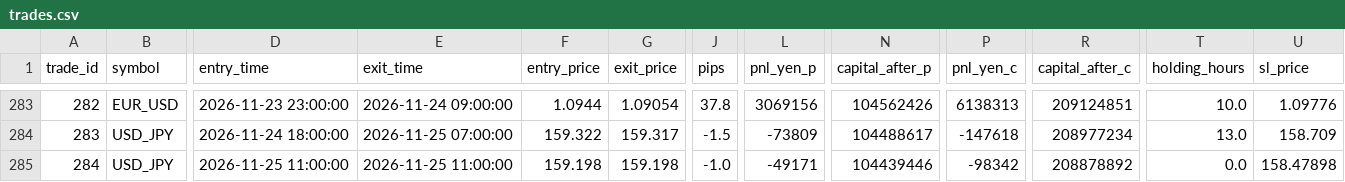
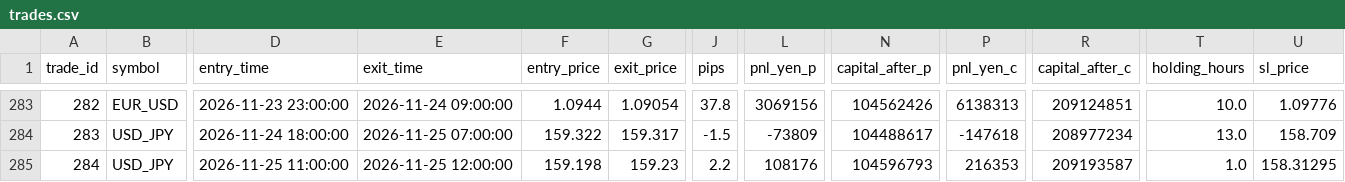
Before and after one commit to PJ-Baibain/pb-trade-log, a CSV file: trades.csv, drawn as a sheet; only a part is shown, gaps mark what is left out; the diff names each change by its address in the sheet, - before the commit and + after, or states it on an @@ line.

Commit message:
trade update 2026-11-25 12:30

```diff
--- a/trades.csv
+++ b/trades.csv
-E285 (exit_time): 2026-11-25 11:00:00
+E285 (exit_time): 2026-11-25 12:00:00
-G285 (exit_price): 159.198
+G285 (exit_price): 159.23
-J285 (pips): -1.0
+J285 (pips): 2.2
-L285 (pnl_yen_p): -49171
+L285 (pnl_yen_p): 108176
-N285 (capital_after_p): 104439446
+N285 (capital_after_p): 104596793
-P285 (pnl_yen_c): -98342
+P285 (pnl_yen_c): 216353
-R285 (capital_after_c): 208878892
+R285 (capital_after_c): 209193587
-T285 (holding_hours): 0.0
+T285 (holding_hours): 1.0
-U285 (sl_price): 158.47898
+U285 (sl_price): 158.31295
```
Also changed, not shown: equity.csv, events.csv, 7 other files.
